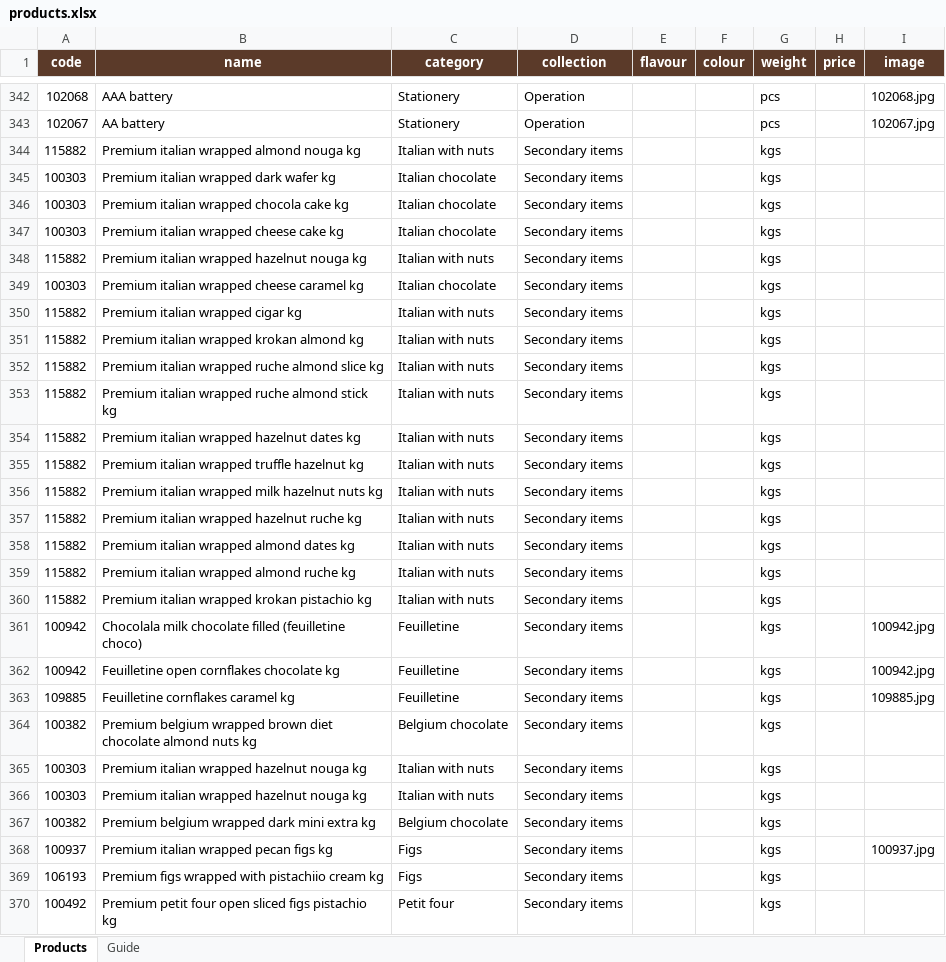
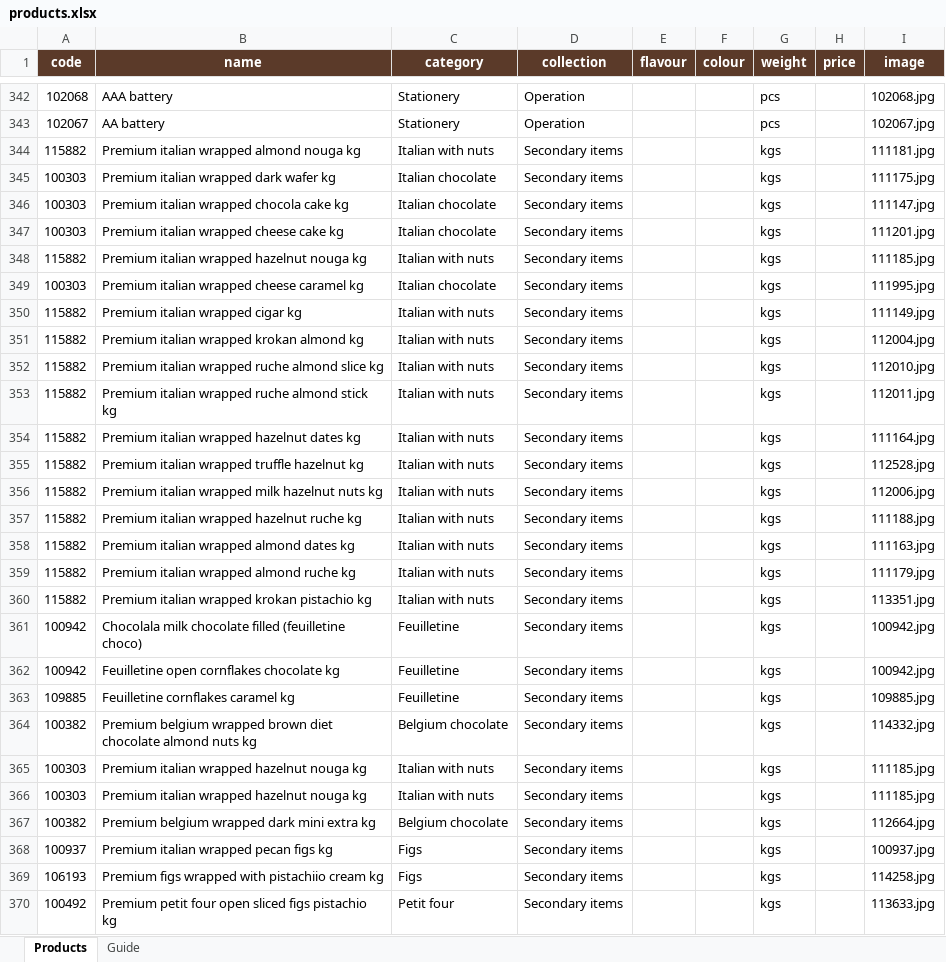
Before and after one commit to ologsamo-create/chocolala-catalogue, an Excel workbook: products.xlsx, sheet Products, drawn as a sheet; only a part is shown, gaps mark what is left out; values as stored, in another font and other column widths than the file's, no borders; the diff covers the shown part only; the diff names each change by its address in the sheet, - before the commit and + after, or states it on an @@ line.

Commit message:
Add files via upload

```diff
--- a/products.xlsx (sheet Products)
+++ b/products.xlsx (sheet Products)
-I344 (image): (empty)
+I344 (image): 111181.jpg
-I345 (image): (empty)
+I345 (image): 111175.jpg
-I346 (image): (empty)
+I346 (image): 111147.jpg
-I347 (image): (empty)
+I347 (image): 111201.jpg
-I348 (image): (empty)
+I348 (image): 111185.jpg
-I349 (image): (empty)
+I349 (image): 111995.jpg
-I350 (image): (empty)
+I350 (image): 111149.jpg
-I351 (image): (empty)
+I351 (image): 112004.jpg
-I352 (image): (empty)
+I352 (image): 112010.jpg
-I353 (image): (empty)
+I353 (image): 112011.jpg
-I354 (image): (empty)
+I354 (image): 111164.jpg
-I355 (image): (empty)
+I355 (image): 112528.jpg
-I356 (image): (empty)
+I356 (image): 112006.jpg
-I357 (image): (empty)
+I357 (image): 111188.jpg
-I358 (image): (empty)
+I358 (image): 111163.jpg
-I359 (image): (empty)
+I359 (image): 111179.jpg
-I360 (image): (empty)
+I360 (image): 113351.jpg
-I364 (image): (empty)
+I364 (image): 114332.jpg
-I365:I366 (image): (empty)
+I365:I366 (image): 111185.jpg
-I367 (image): (empty)
+I367 (image): 112664.jpg
-I369 (image): (empty)
+I369 (image): 114258.jpg
-I370 (image): (empty)
+I370 (image): 113633.jpg
```
Also changed, not shown: 88 edited cells elsewhere in this sheet.
